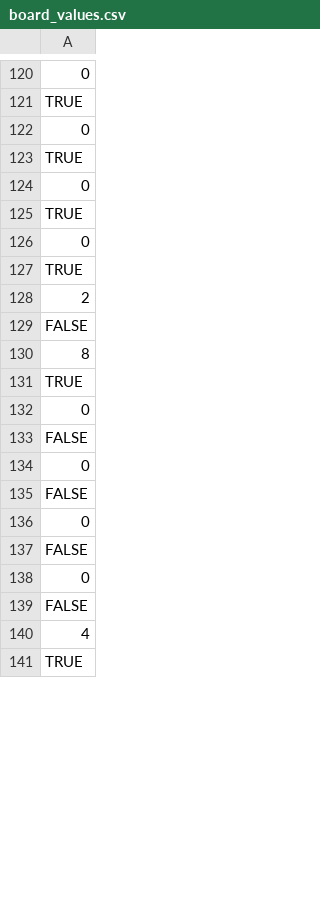
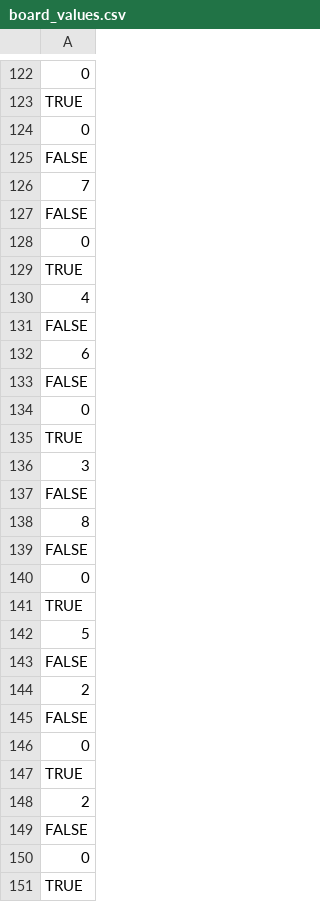
Before and after one commit to edwardbottom/Sudoku_Python, a CSV file: board_values.csv, drawn as a sheet; only a part is shown, gaps mark what is left out; the diff covers the shown part only.

```diff
--- a/board_values.csv
+++ b/board_values.csv
@@ -122,5 +124,23 @@ TRUE
 0
-TRUE
+FALSE
+7
+FALSE
 0
 TRUE
+4
+FALSE
+6
+FALSE
+0
+TRUE
+3
+FALSE
+8
+FALSE
+0
+TRUE
+5
+FALSE
+2
+FALSE
 0
@@ -129,13 +149,3 @@ TRUE
 FALSE
-8
+0
 TRUE
-0
-FALSE
-0
-FALSE
-0
-FALSE
-0
-FALSE
-4
-TRUE
```
Also changed, not shown: 4 added rows, 15 removed rows and 62 moved rows elsewhere in this file, 1 other file.
